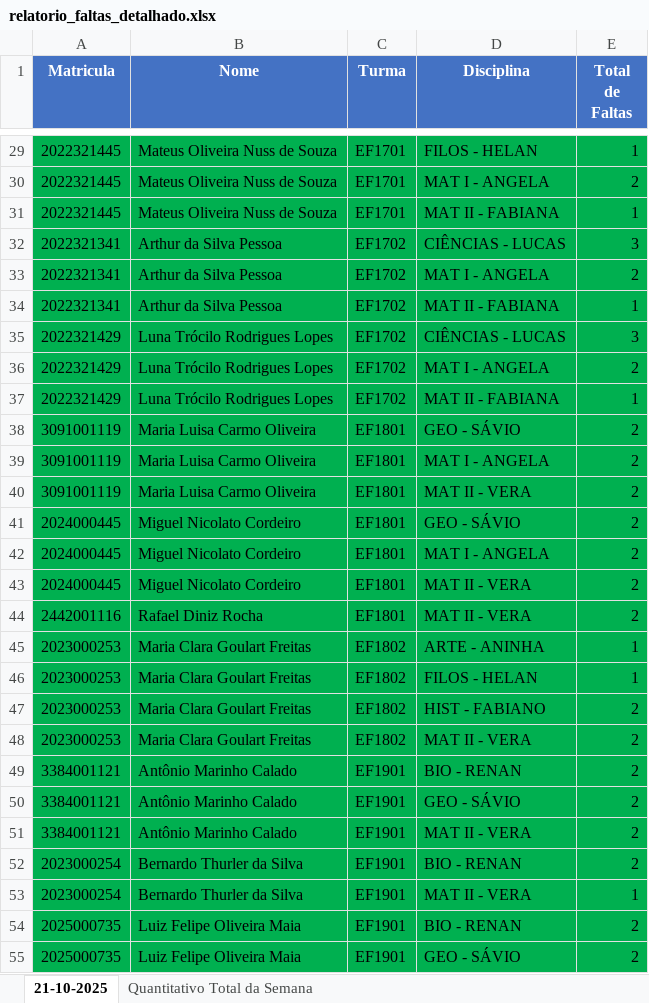
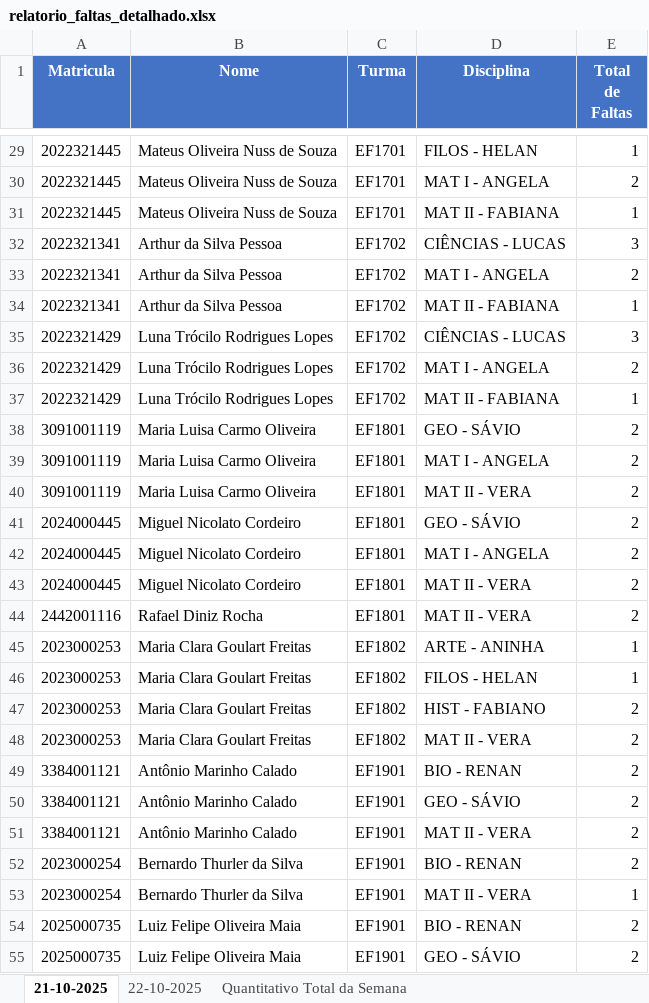
Before and after one commit to rcmnzs/frequencia, an Excel workbook: relatorios/relatorio_faltas_detalhado.xlsx, sheet 21-10-2025, drawn as a sheet; only a part is shown, gaps mark what is left out; values as stored, in another font and other column widths than the file's, no borders; the diff covers the shown part only; the diff names each change by its address in the sheet, - before the commit and + after, or states it on an @@ line.

```diff
--- a/relatorios/relatorio_faltas_detalhado.xlsx (sheet 21-10-2025)
+++ b/relatorios/relatorio_faltas_detalhado.xlsx (sheet 21-10-2025)
+sheet tab: 22-10-2025
-A29:E55 fill: #00B050
+A29:E55 fill: none
```
Also changed, not shown: cell formats elsewhere in this sheet, sheet Quantitativo Total da Semana, 3 other files.
